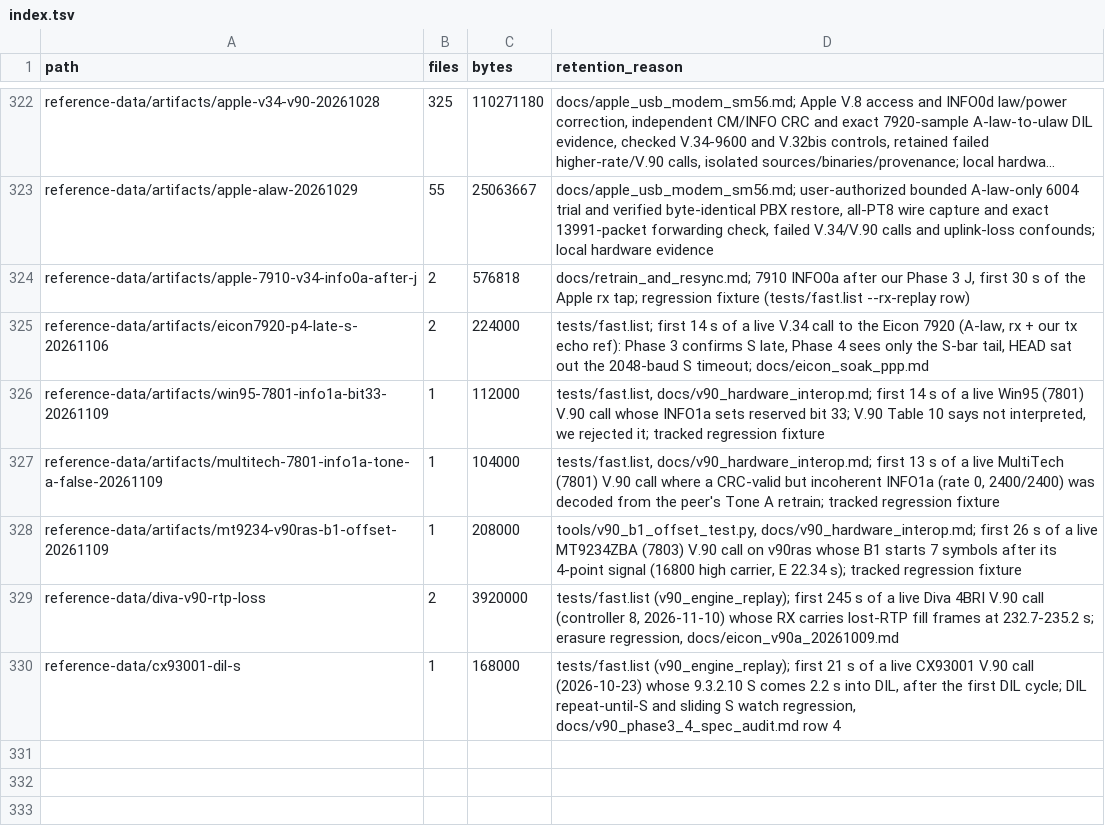
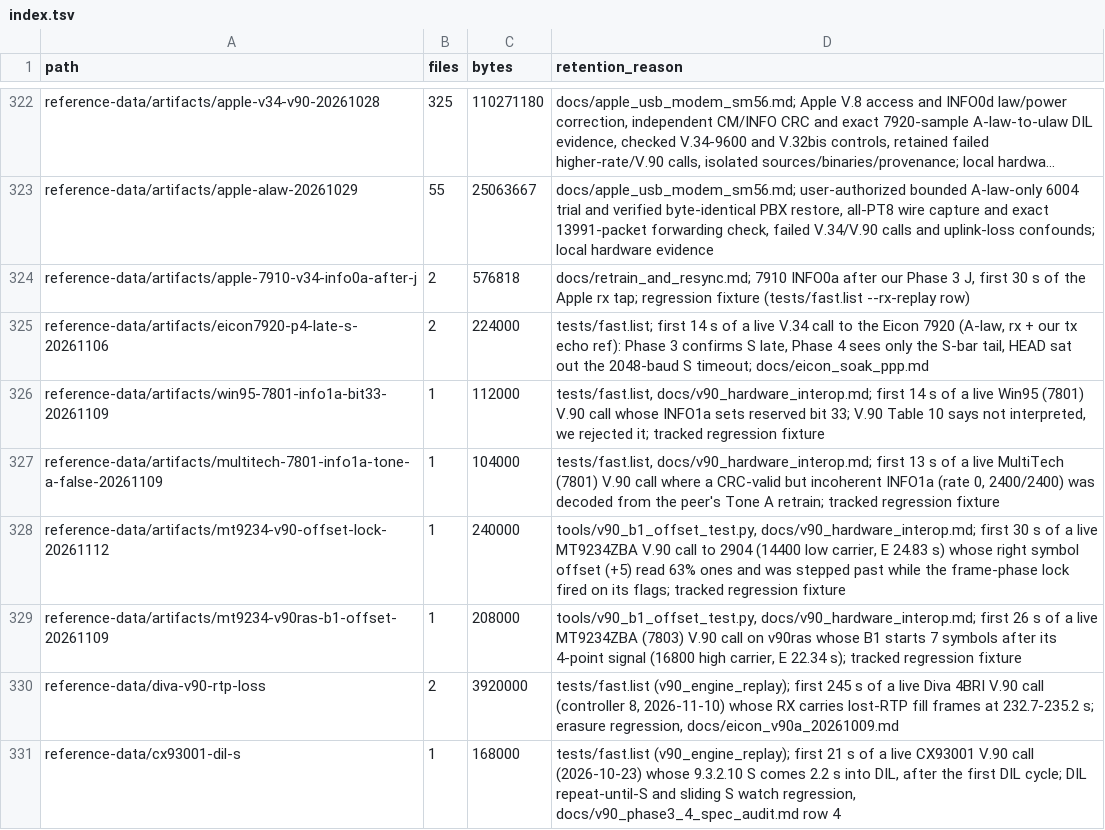
Before and after one commit to cryan209/v90modem, a TSV file: reference-data/index.tsv, drawn as a sheet; only a part is shown, gaps mark what is left out; long unchanged cells end in ….

```diff
--- a/reference-data/index.tsv
+++ b/reference-data/index.tsv
@@ -327,2 +327,3 @@ reference-data/artifacts/win95-7801-info1a-bit33-20261109	1	112000	tests/fast.li
 reference-data/artifacts/multitech-7801-info1a-tone-a-false-20261109	1	104000	tests/fast.list, docs/v90_hardware_interop.md; first 13 s of a live MultiTech (7801) V.90 call where a CRC-valid but incoherent INFO1a (rate 0, 2400/2400) was decoded from the peer's Tone A retrain; tracked regression fixture
+reference-data/artifacts/mt9234-v90-offset-lock-20261112	1	240000	tools/v90_b1_offset_test.py, docs/v90_hardware_interop.md; first 30 s of a live MT9234ZBA V.90 call to 2904 (14400 low carrier, E 24.83 s) whose right symbol offset (+5) read 63% ones and was stepped past while the frame-phase lock fired on its flags; tracked regression fixture
 reference-data/artifacts/mt9234-v90ras-b1-offset-20261109	1	208000	tools/v90_b1_offset_test.py, docs/v90_hardware_interop.md; first 26 s of a live MT9234ZBA (7803) V.90 call on v90ras whose B1 starts 7 symbols after its 4-point signal (16800 high carrier, E 22.34 s); tracked regression fixture
```
Also changed, not shown: 9 other files.
